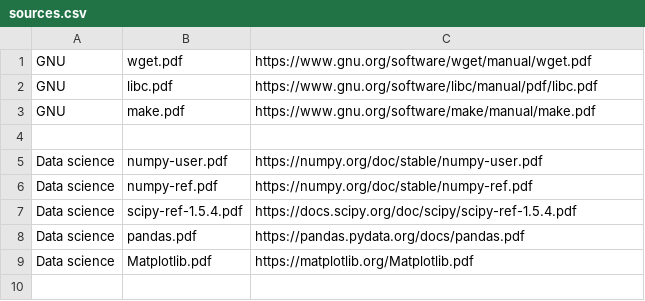
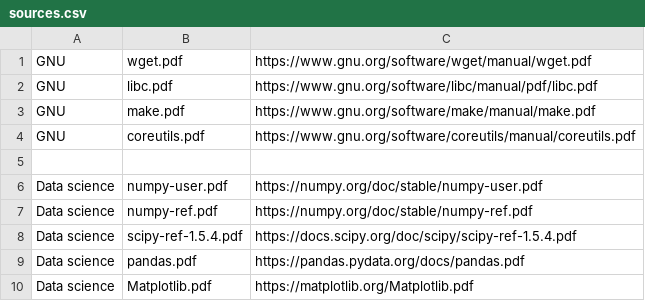
Before and after one commit to ytx21cn/pdf-manuals, a CSV file: sources.csv, drawn as a sheet; the diff names each change by its address in the sheet, - before the commit and + after, or states it on an @@ line.

Commit message:
aded GNU coreutils

```diff
--- a/sources.csv
+++ b/sources.csv
+row 4: GNU | coreutils.pdf | https://www.gnu.org/software/coreutils/manual/coreutils.pdf
```
Also changed, not shown: 1 other file.
